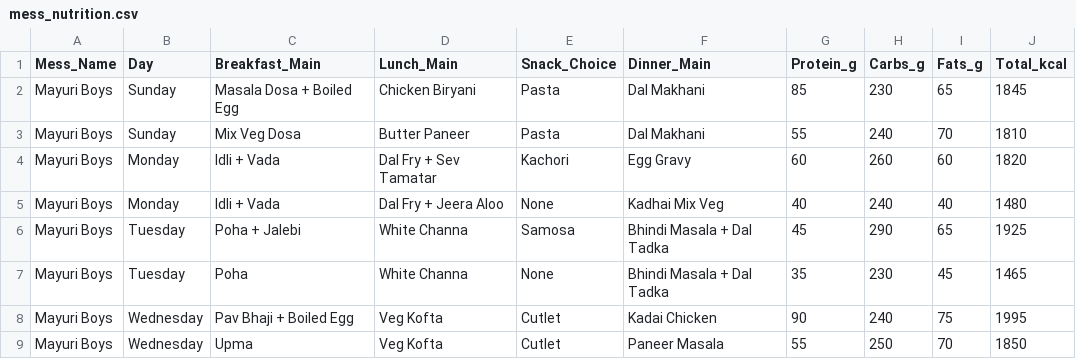
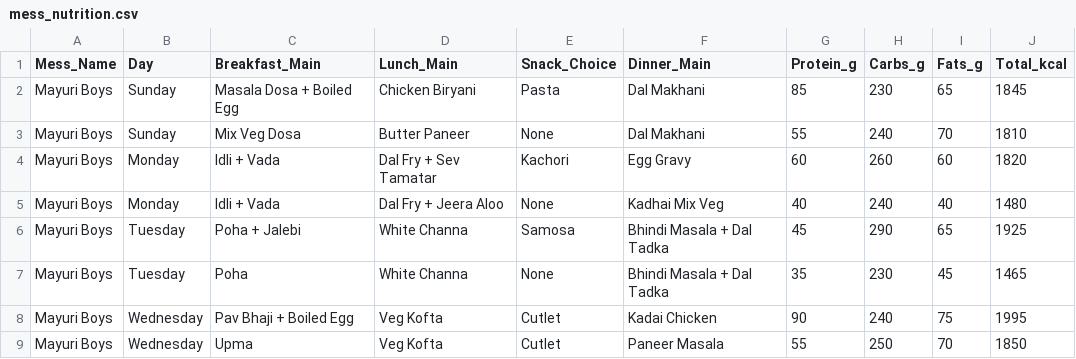
Before and after one commit to Visaging/Mess-Nutrition-Predictor, a CSV file: mess_nutrition.csv, drawn as a sheet; only a part is shown.

Commit message:
Fixed a typo

```diff
--- a/mess_nutrition.csv
+++ b/mess_nutrition.csv
@@ -2,3 +2,3 @@ Mess_Name,Day,Breakfast_Main,Lunch_Main,Snack_Choice,Dinner_Main,Protein_g,Carbs
 Mayuri Boys,Sunday,Masala Dosa + Boiled Egg,Chicken Biryani,Pasta,Dal Makhani,85,230,65,1845
-Mayuri Boys,Sunday,Mix Veg Dosa,Butter Paneer,Pasta,Dal Makhani,55,240,70,1810
+Mayuri Boys,Sunday,Mix Veg Dosa,Butter Paneer,None,Dal Makhani,55,240,70,1810
 Mayuri Boys,Monday,Idli + Vada,Dal Fry + Sev Tamatar,Kachori,Egg Gravy,60,260,60,1820
```
